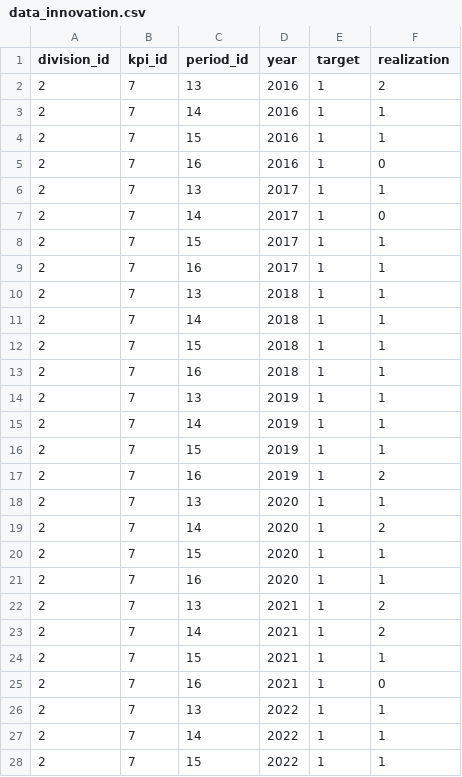
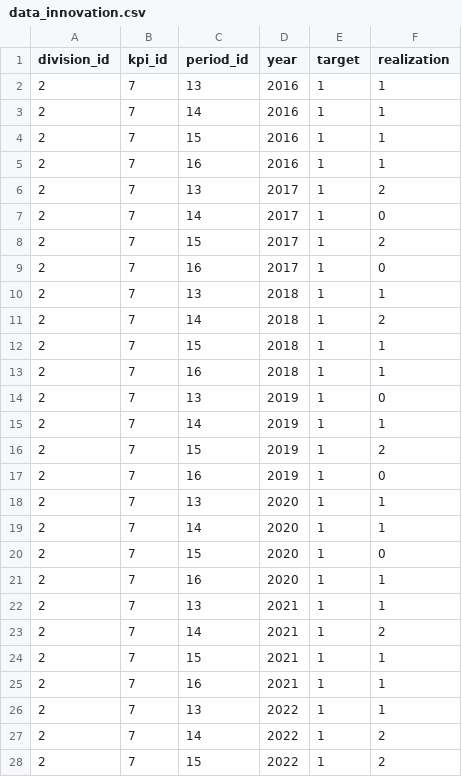
Before and after one commit to EndikaFitra/Dashboard-KPI, a CSV file: backend/data/data_innovation.csv, drawn as a sheet; only a part is shown; the diff covers the shown part only.

```diff
--- a/backend/data/data_innovation.csv
+++ b/backend/data/data_innovation.csv
@@ -2 +2 @@ division_id,kpi_id,period_id,year,target,realization
-2,7,13,2016,1,2
+2,7,13,2016,1,1,
@@ -5,2 +5,2 @@ division_id,kpi_id,period_id,year,target,realization
-2,7,16,2016,1,0
-2,7,13,2017,1,1
+2,7,16,2016,1,1,
+2,7,13,2017,1,2,
@@ -8,2 +8,2 @@ division_id,kpi_id,period_id,year,target,realization
-2,7,15,2017,1,1
-2,7,16,2017,1,1
+2,7,15,2017,1,2,
+2,7,16,2017,1,0,
@@ -11 +11 @@ division_id,kpi_id,period_id,year,target,realization
-2,7,14,2018,1,1
+2,7,14,2018,1,2,
@@ -14 +14 @@ division_id,kpi_id,period_id,year,target,realization
-2,7,13,2019,1,1
+2,7,13,2019,1,0,
@@ -16,2 +16,2 @@ division_id,kpi_id,period_id,year,target,realization
-2,7,15,2019,1,1
-2,7,16,2019,1,2
+2,7,15,2019,1,2,
+2,7,16,2019,1,0,
@@ -19,2 +19,2 @@ division_id,kpi_id,period_id,year,target,realization
-2,7,14,2020,1,2
-2,7,15,2020,1,1
+2,7,14,2020,1,1,
+2,7,15,2020,1,0,
@@ -22 +22 @@ division_id,kpi_id,period_id,year,target,realization
-2,7,13,2021,1,2
+2,7,13,2021,1,1,
@@ -25 +25 @@ division_id,kpi_id,period_id,year,target,realization
-2,7,16,2021,1,0
+2,7,16,2021,1,1,
@@ -27,2 +27,2 @@ division_id,kpi_id,period_id,year,target,realization
-2,7,14,2022,1,1
-2,7,15,2022,1,1
+2,7,14,2022,1,2,
+2,7,15,2022,1,2,
```
Also changed, not shown: 11 edited cells elsewhere in this file, backend/data/bug_rate.csv, backend/data/collaboration.csv, 7 other files.
